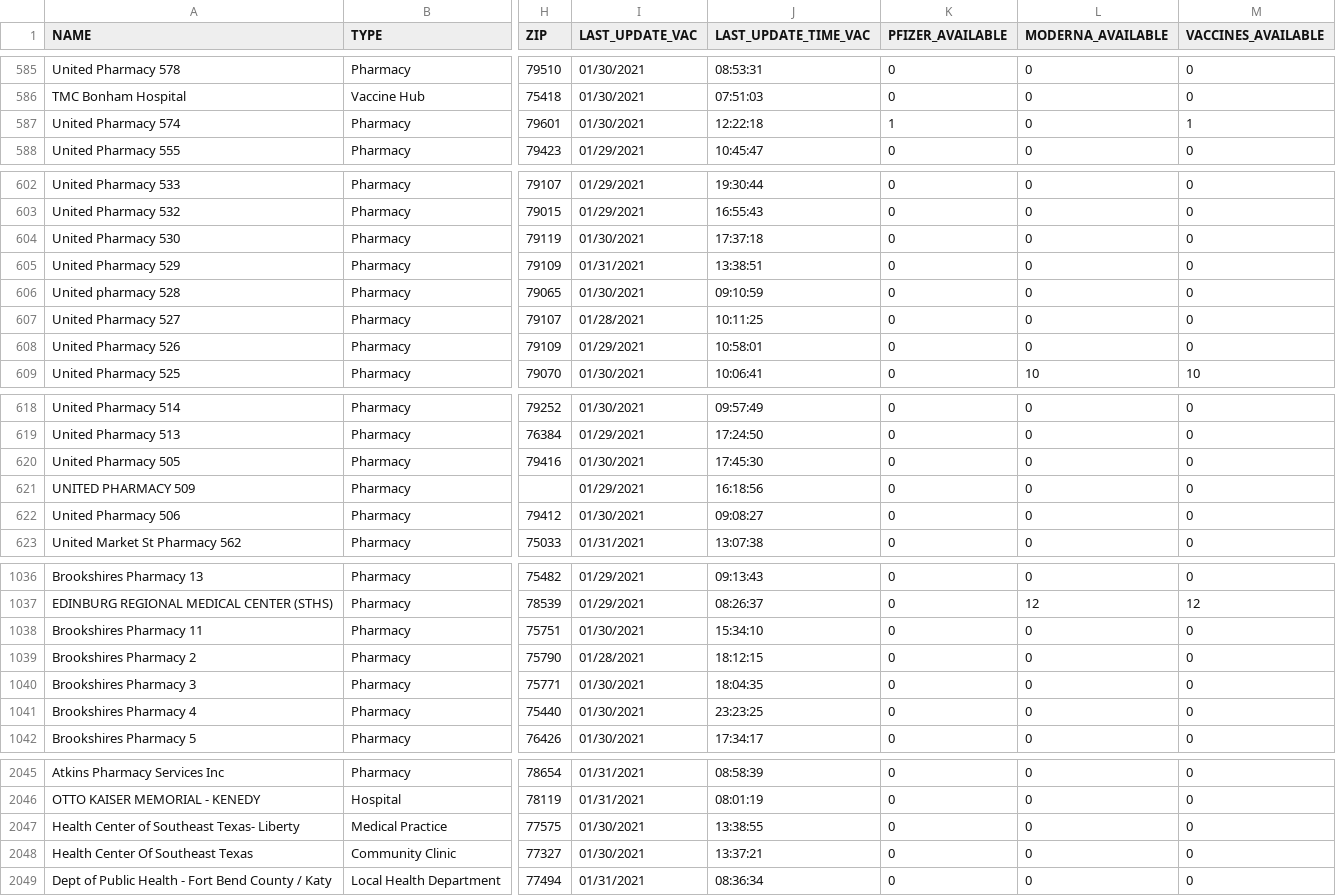
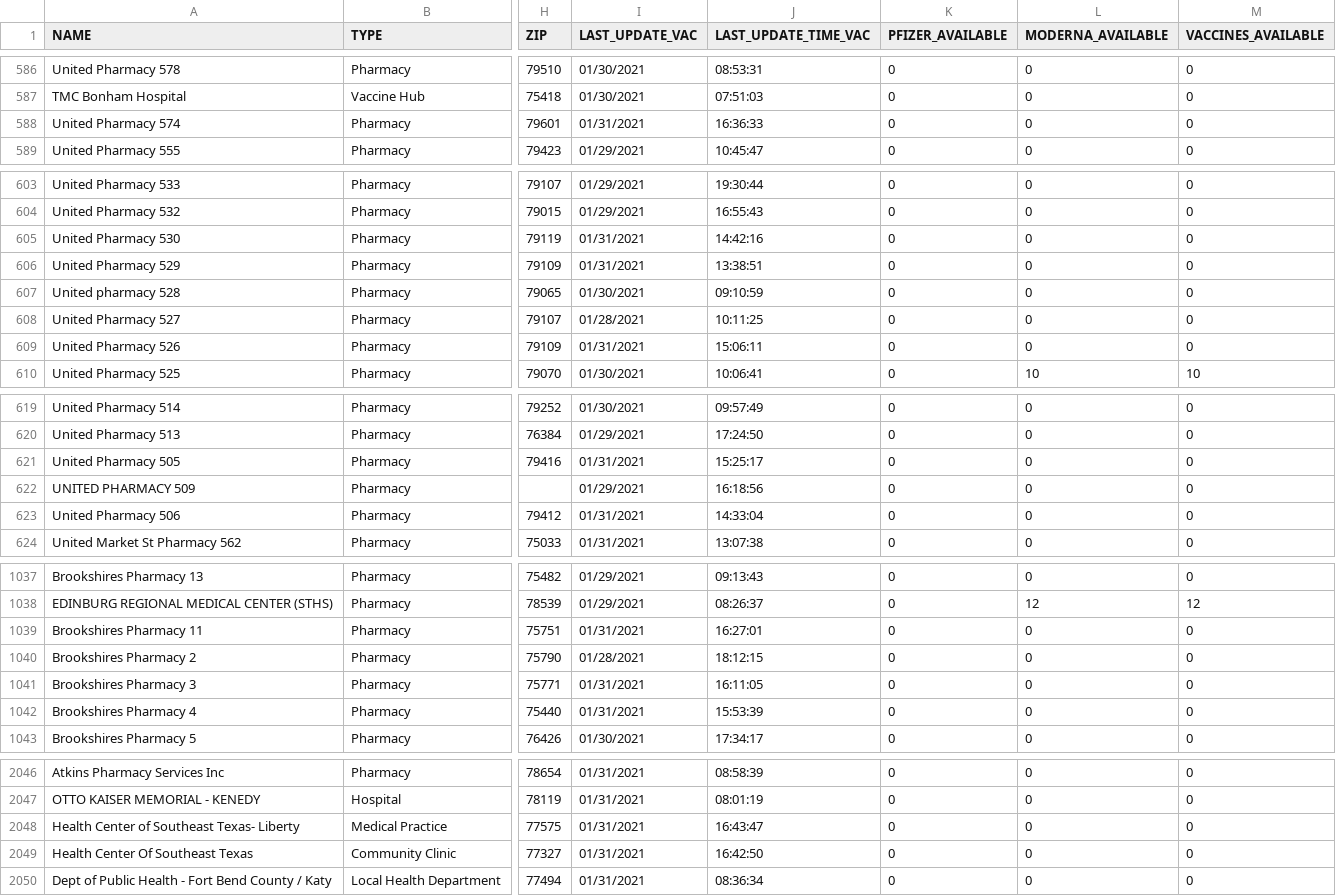
Before and after one commit to shiruken/covid-texas-data, a CSV file: TexasVaccineProviderData/2021-01-31.csv, drawn as a sheet; only a part is shown, gaps mark what is left out; addresses are those after the commit; the diff covers the shown part only; the diff names each change by its address in the sheet, - before the commit and + after, or states it on an @@ line.

```diff
--- a/TexasVaccineProviderData/2021-01-31.csv
+++ b/TexasVaccineProviderData/2021-01-31.csv
-I588 (LAST_UPDATE_VAC): 01/30/2021
+I588 (LAST_UPDATE_VAC): 01/31/2021
-J588 (LAST_UPDATE_TIME_VAC): 12:22:18
+J588 (LAST_UPDATE_TIME_VAC): 16:36:33
-K588 (PFIZER_AVAILABLE): 1
+K588 (PFIZER_AVAILABLE): 0
-M588 (VACCINES_AVAILABLE): 1
+M588 (VACCINES_AVAILABLE): 0
-I605 (LAST_UPDATE_VAC): 01/30/2021
+I605 (LAST_UPDATE_VAC): 01/31/2021
-J605 (LAST_UPDATE_TIME_VAC): 17:37:18
+J605 (LAST_UPDATE_TIME_VAC): 14:42:16
-I609 (LAST_UPDATE_VAC): 01/29/2021
+I609 (LAST_UPDATE_VAC): 01/31/2021
-J609 (LAST_UPDATE_TIME_VAC): 10:58:01
+J609 (LAST_UPDATE_TIME_VAC): 15:06:11
-I621 (LAST_UPDATE_VAC): 01/30/2021
+I621 (LAST_UPDATE_VAC): 01/31/2021
-J621 (LAST_UPDATE_TIME_VAC): 17:45:30
+J621 (LAST_UPDATE_TIME_VAC): 15:25:17
-I623 (LAST_UPDATE_VAC): 01/30/2021
+I623 (LAST_UPDATE_VAC): 01/31/2021
-J623 (LAST_UPDATE_TIME_VAC): 09:08:27
+J623 (LAST_UPDATE_TIME_VAC): 14:33:04
-I1039 (LAST_UPDATE_VAC): 01/30/2021
+I1039 (LAST_UPDATE_VAC): 01/31/2021
-J1039 (LAST_UPDATE_TIME_VAC): 15:34:10
+J1039 (LAST_UPDATE_TIME_VAC): 16:27:01
-I1041:I1042 (LAST_UPDATE_VAC): 01/30/2021
+I1041:I1042 (LAST_UPDATE_VAC): 01/31/2021
-J1041 (LAST_UPDATE_TIME_VAC): 18:04:35
+J1041 (LAST_UPDATE_TIME_VAC): 16:11:05
-J1042 (LAST_UPDATE_TIME_VAC): 23:23:25
+J1042 (LAST_UPDATE_TIME_VAC): 15:53:39
-I2048:I2049 (LAST_UPDATE_VAC): 01/30/2021
+I2048:I2049 (LAST_UPDATE_VAC): 01/31/2021
-J2048 (LAST_UPDATE_TIME_VAC): 13:38:55
+J2048 (LAST_UPDATE_TIME_VAC): 16:43:47
-J2049 (LAST_UPDATE_TIME_VAC): 13:37:21
+J2049 (LAST_UPDATE_TIME_VAC): 16:42:50
```
Also changed, not shown: 2 added rows, 2 removed rows and 107 edited cells elsewhere in this file.
